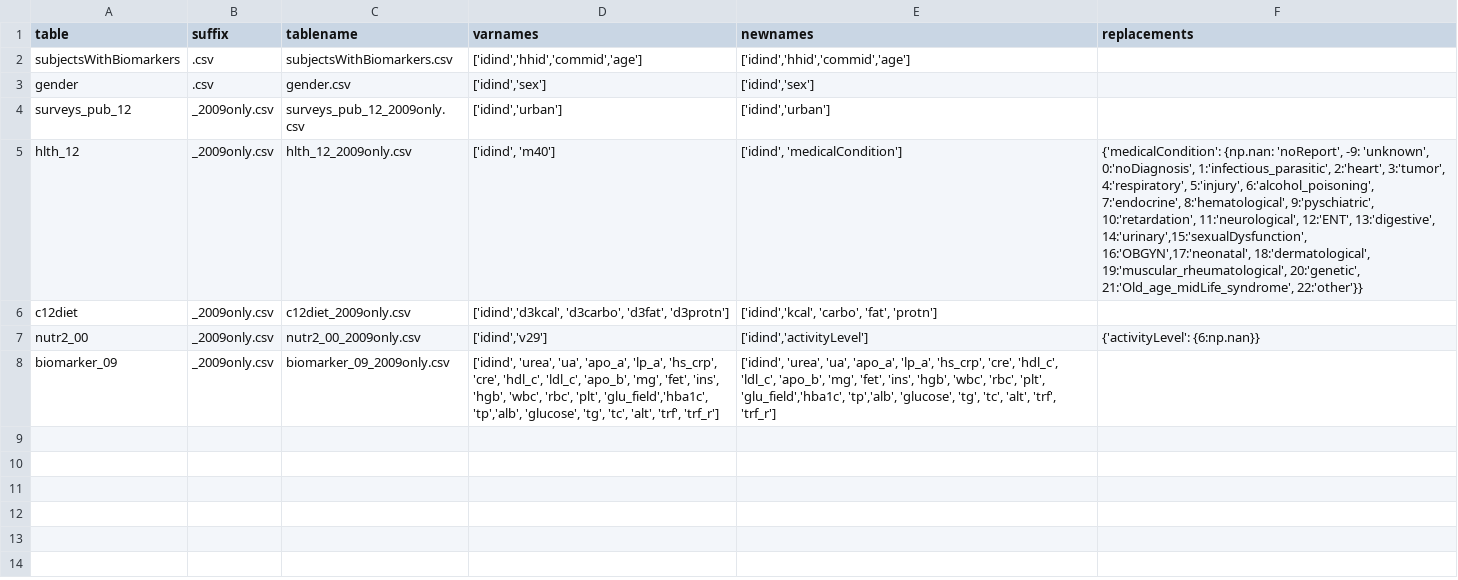
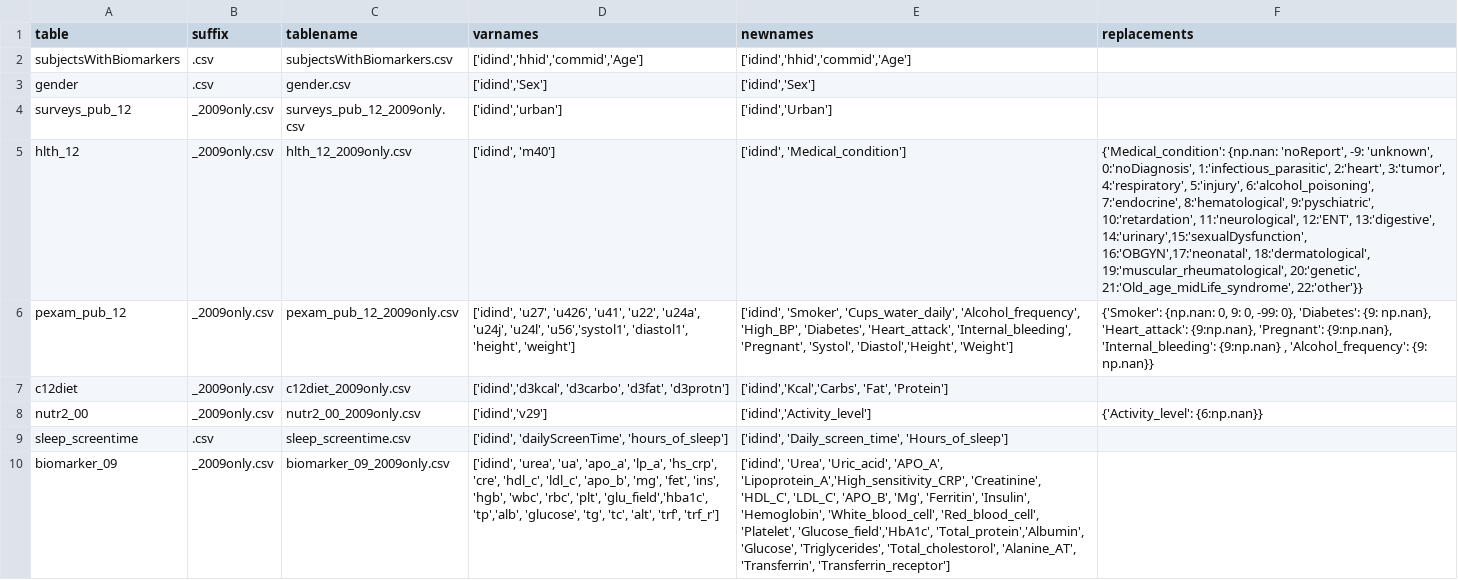
Before and after one commit to rashecl/healthForecaster, a CSV file: featureTableMap.csv, drawn as a sheet; addresses are those after the commit; the diff names each change by its address in the sheet, - before the commit and + after, or states it on an @@ line.

```diff
--- a/featureTableMap.csv
+++ b/featureTableMap.csv
-D2 (varnames): ['idind','hhid','commid','age']
+D2 (varnames): ['idind','hhid','commid','Age']
-E2 (newnames): ['idind','hhid','commid','age']
+E2 (newnames): ['idind','hhid','commid','Age']
-D3 (varnames): ['idind','sex']
+D3 (varnames): ['idind','Sex']
-E3 (newnames): ['idind','sex']
+E3 (newnames): ['idind','Sex']
-E4 (newnames): ['idind','urban']
+E4 (newnames): ['idind','Urban']
-E5 (newnames): ['idind', 'medicalCondition']
+E5 (newnames): ['idind', 'Medical_condition']
-F5 (replacements): {'medicalCondition': {np.nan: 'noReport',…
+F5 (replacements): {'Medical_condition': {np.nan: 'noReport',…
+row 6: pexam_pub_12 | _2009only.csv | pexam_pub_12_2009only.csv | ['idind', 'u27', 'u426', 'u41', 'u22', 'u24a', 'u24j', 'u24l', 'u56','systol1', 'diastol1', 'height', 'weight'] | ['idind', 'Smoker', 'Cups_water_daily', 'Alcohol_frequency', 'High_BP', 'Diabetes', 'Heart_attack', 'Internal_bleeding', 'Pregnant', 'Systol', 'Diastol','Height', 'Weight'] | {'Smoker': {np.nan: 0, 9: 0, -99: 0}, 'Diabetes': {9: np.nan}, 'Heart_attack': {9:np.nan}, 'Pregnant': {9:np.nan}, 'Internal_bleeding': {9:np.nan} , 'Alcohol_frequency': {9: np.nan}}
-E7 (newnames): ['idind','kcal', 'carbo', 'fat', 'protn']
+E7 (newnames): ['idind','Kcal','Carbs', 'Fat', 'Protein']
-E8 (newnames): ['idind','activityLevel']
+E8 (newnames): ['idind','Activity_level']
-F8 (replacements): {'activityLevel': {6:np.nan}}
+F8 (replacements): {'Activity_level': {6:np.nan}}
+row 9: sleep_screentime | .csv | sleep_screentime.csv | ['idind', 'dailyScreenTime', 'hours_of_sleep'] | ['idind', 'Daily_screen_time', 'Hours_of_sleep']
-E10 (newnames): ['idind', 'urea', 'ua', 'apo_a', 'lp_a', 'hs_crp', 'cre', 'hdl_c', 'ldl_c', 'apo_b', 'mg', 'fet', 'ins', 'hgb', 'wbc', 'rbc', 'plt', 'glu_field','hba1c', 'tp','alb', 'glucose', 'tg', 'tc', 'alt', 'trf', 'trf_r']
+E10 (newnames): ['idind', 'Urea', 'Uric_acid', 'APO_A', 'Lipoprotein_A','High_sensitivity_CRP', 'Creatinine', 'HDL_C', 'LDL_C', 'APO_B', 'Mg', 'Ferritin', 'Insulin', 'Hemoglobin', 'White_blood_cell', 'Red_blood_cell', 'Platelet', 'Glucose_field','HbA1c', 'Total_protein','Albumin', 'Glucose', 'Triglycerides', 'Total_cholestorol', 'Alanine_AT', 'Transferrin', 'Transferrin_receptor']
```
Also changed, not shown: data/subjectsWithBiomarkers.csv, 6 other files.
